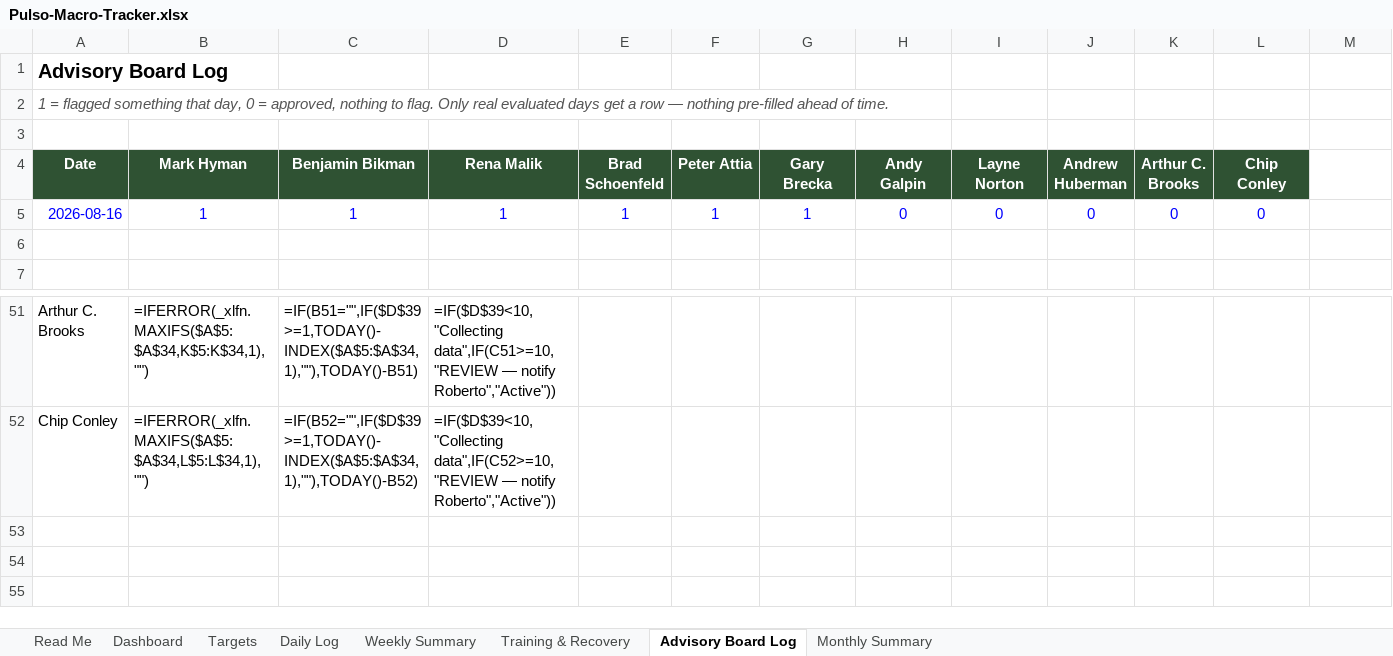
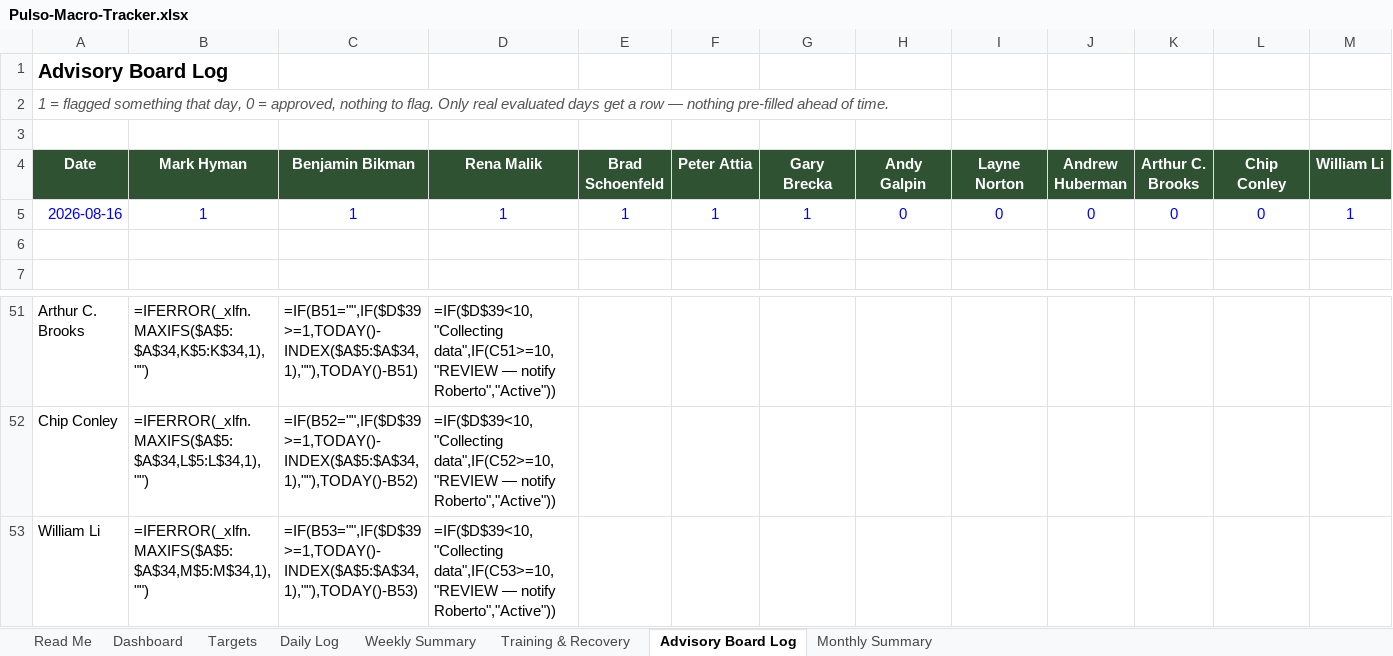
Before and after one commit to robertoyanezjr/Pulso, an Excel workbook: coach/Pulso-Macro-Tracker.xlsx, sheet Advisory Board Log, drawn as a sheet; only a part is shown, gaps mark what is left out; values as stored, in another font and other column widths than the file's, no borders; formulas without a stored value are shown as written; the diff names each change by its address in the sheet, - before the commit and + after, or states it on an @@ line.

```diff
--- a/coach/Pulso-Macro-Tracker.xlsx (sheet Advisory Board Log)
+++ b/coach/Pulso-Macro-Tracker.xlsx (sheet Advisory Board Log)
-M4: (empty)
+M4: William Li
-M4 fill: none
+M4 fill: #2F5233
-M5 (William Li): (empty)
+M5 (William Li): 1
+row 53: William Li | =IFERROR(_xlfn.MAXIFS($A$5:$A$34,M$5:M$34,1),"") | =IF(B53="",IF($D$39>=1,TODAY()-INDEX($A$5:$A$34,1),""),TODAY()-B53) | =IF($D$39<10,"Collecting data",IF(C53>=10,"REVIEW — notify Roberto","Active"))
```
Also changed, not shown: 2 other files.
